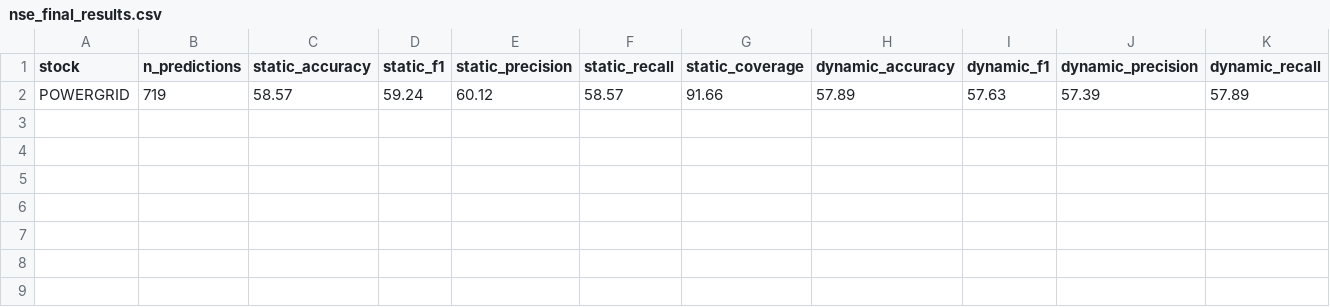
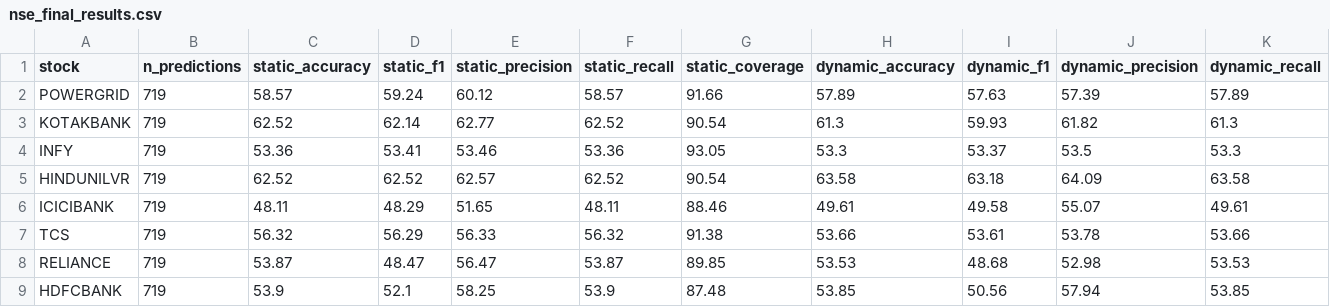
Before and after one commit to deodattap/Pulse, a CSV file: reports/metrics/nse_final_results.csv, drawn as a sheet; only a part is shown; rows hold the shown columns only; the diff names each change by its address in the sheet, - before the commit and + after, or states it on an @@ line.

```diff
--- a/reports/metrics/nse_final_results.csv
+++ b/reports/metrics/nse_final_results.csv
+row 3: KOTAKBANK | 719 | 62.52 | 62.14 | 62.77 | 62.52 | 90.54 | 61.3 | 59.93 | 61.82 | 61.3
+row 4: INFY | 719 | 53.36 | 53.41 | 53.46 | 53.36 | 93.05 | 53.3 | 53.37 | 53.5 | 53.3
+row 5: HINDUNILVR | 719 | 62.52 | 62.52 | 62.57 | 62.52 | 90.54 | 63.58 | 63.18 | 64.09 | 63.58
+row 6: ICICIBANK | 719 | 48.11 | 48.29 | 51.65 | 48.11 | 88.46 | 49.61 | 49.58 | 55.07 | 49.61
+row 7: TCS | 719 | 56.32 | 56.29 | 56.33 | 56.32 | 91.38 | 53.66 | 53.61 | 53.78 | 53.66
+row 8: RELIANCE | 719 | 53.87 | 48.47 | 56.47 | 53.87 | 89.85 | 53.53 | 48.68 | 52.98 | 53.53
+row 9: HDFCBANK | 719 | 53.9 | 52.1 | 58.25 | 53.9 | 87.48 | 53.85 | 50.56 | 57.94 | 53.85
```
Also changed, not shown: reports/logs/dynamic_AAPL.csv, reports/logs/dynamic_all_results.csv, 10 other files.
